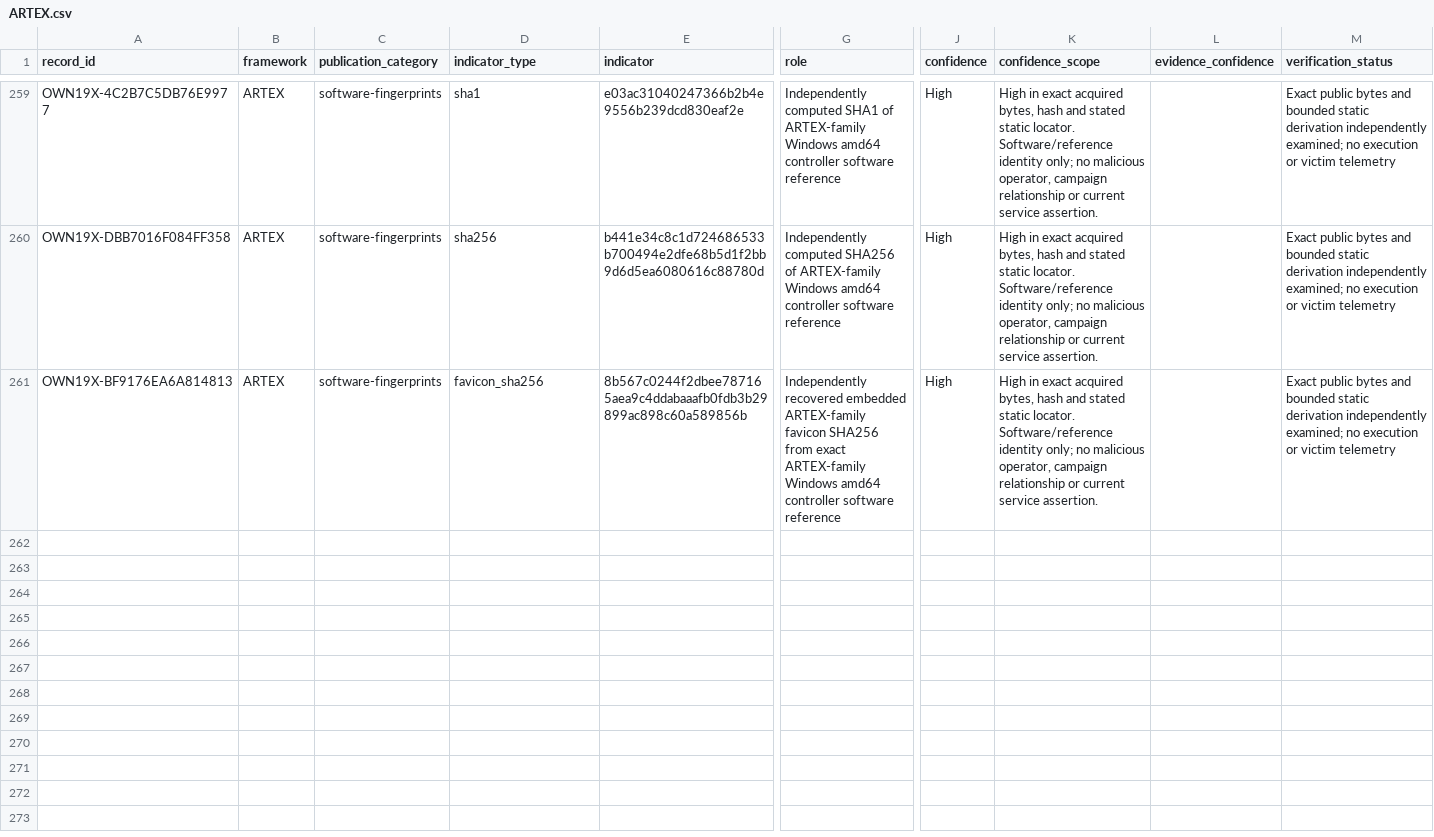
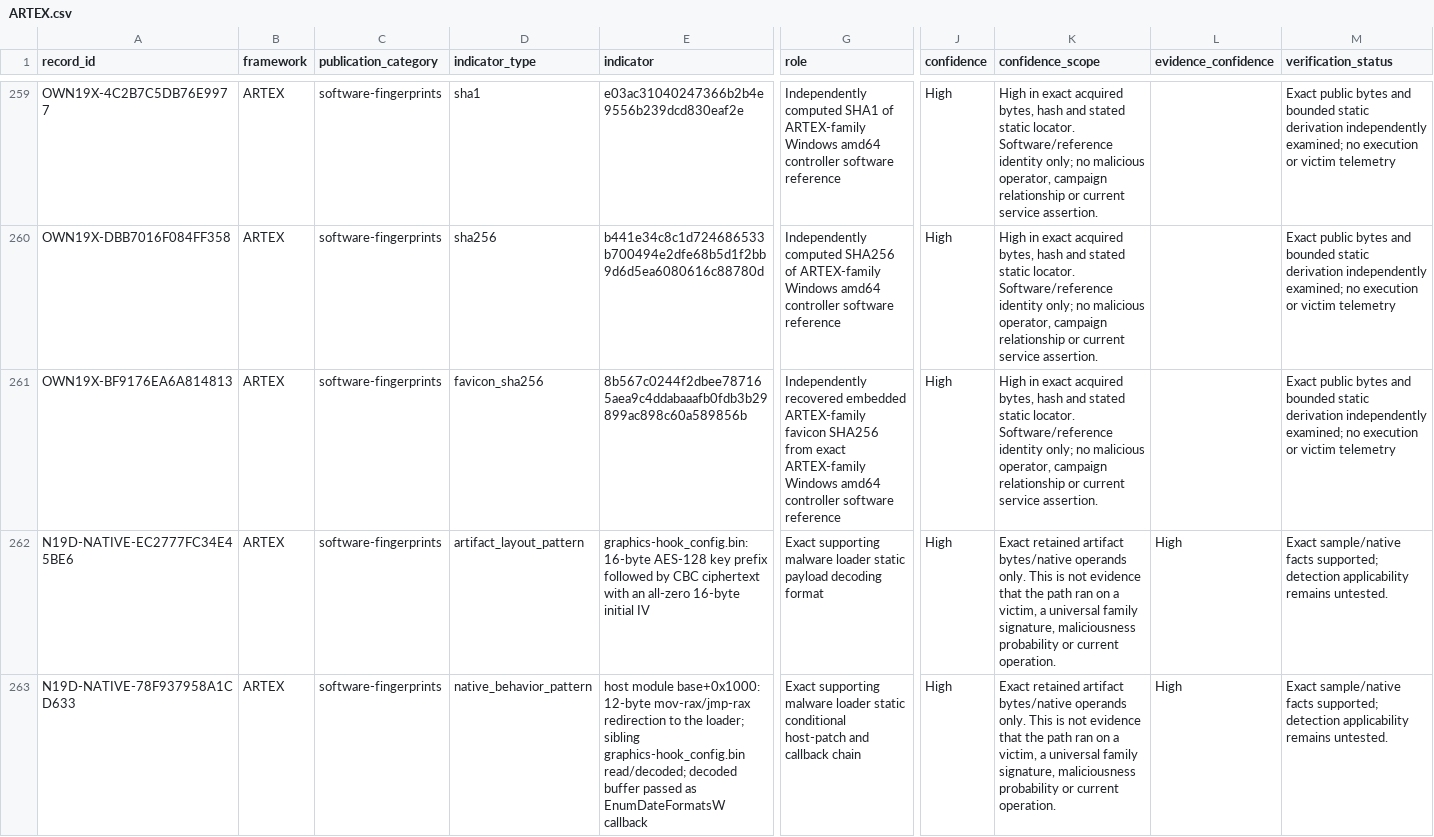
Before and after one commit to Ella-Bakshi/ai-attacker-threat-research, a CSV file: research/analyst-derived/ARTEX.csv, drawn as a sheet; only a part is shown, gaps mark what is left out; rows hold the shown columns only; the diff names each change by its address in the sheet, - before the commit and + after, or states it on an @@ line.

Commit message:
Publish qualified source backfill and deeper loader findings

```diff
--- a/research/analyst-derived/ARTEX.csv
+++ b/research/analyst-derived/ARTEX.csv
+row 262: N19D-NATIVE-EC2777FC34E45BE6 | ARTEX | software-fingerprints | artifact_layout_pattern | graphics-hook_config.bin: 16-byte AES-128 key prefix followed by CBC ciphertext with an all-zero 16-byte initial IV | Exact supporting malware loader static payload decoding format | High | Exact retained artifact bytes/native operands only. This is not evidence that the path ran on a victim, a universal family signature, maliciousness probability or current operation. | High | Exact sample/native facts supported; detection applicability remains untested.
+row 263: N19D-NATIVE-78F937958A1CD633 | ARTEX | software-fingerprints | native_behavior_pattern | host module base+0x1000: 12-byte mov-rax/jmp-rax redirection to the loader; sibling graphics-hook_config.bin read/decoded; decoded buffer passed as EnumDateFormatsW callback | Exact supporting malware loader static conditional host-patch and callback chain | High | Exact retained artifact bytes/native operands only. This is not evidence that the path ran on a victim, a universal family signature, maliciousness probability or current operation. | High | Exact sample/native facts supported; detection applicability remains untested.
```
Also changed, not shown: research/analyst-derived/CyberStrikeAI.csv, 49 other files.
